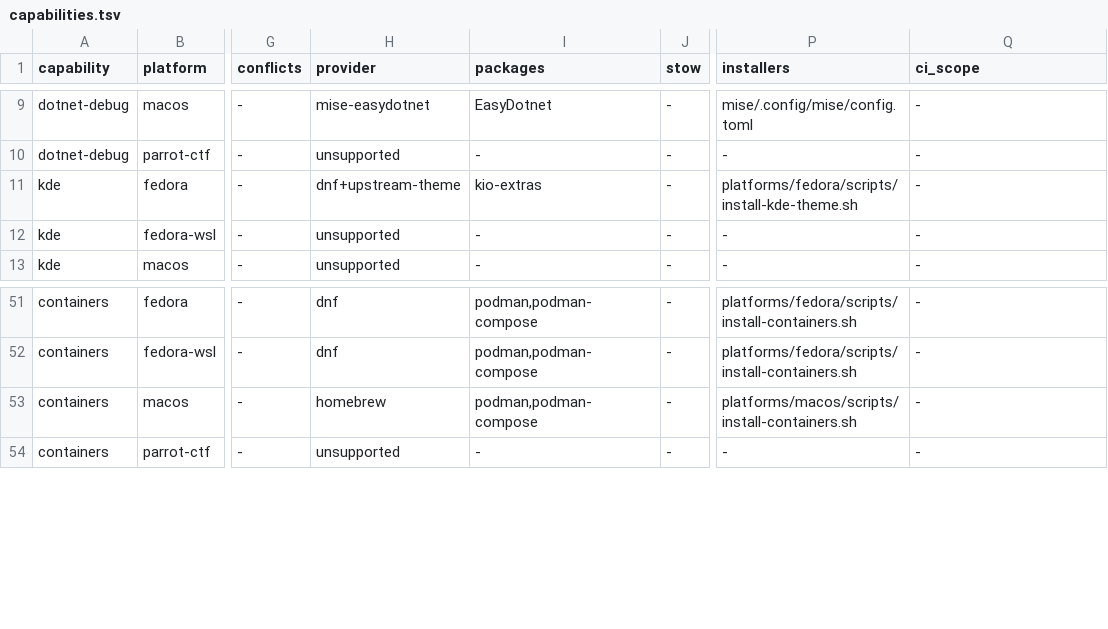
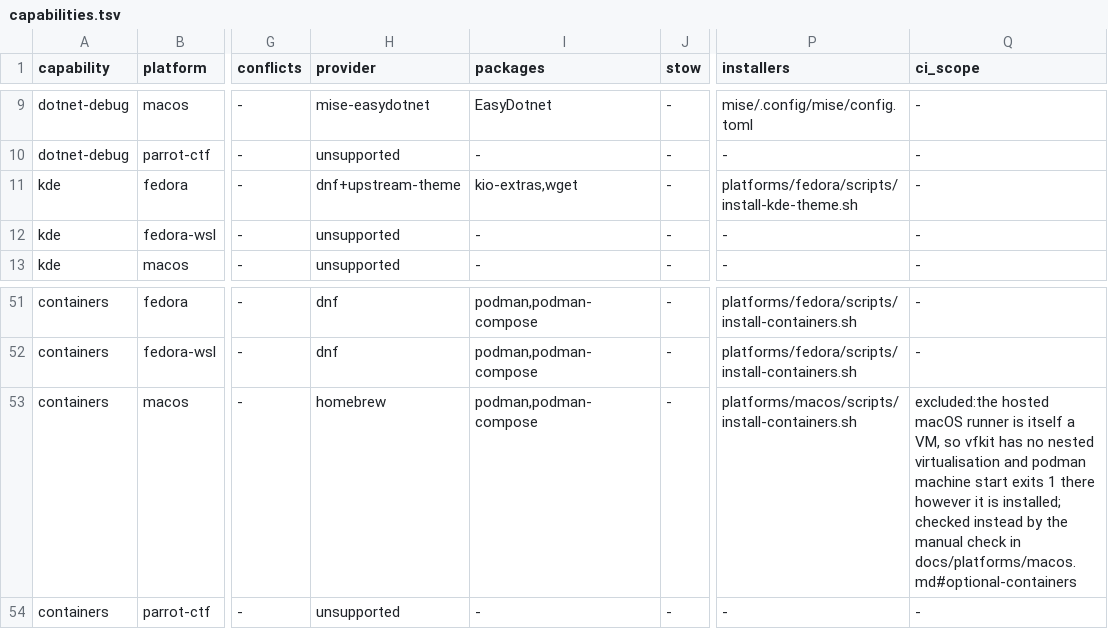
Before and after one commit to KasperElbo/dotfiles, a TSV file: config/capabilities.tsv, drawn as a sheet; only a part is shown, gaps mark what is left out; the diff names each change by its address in the sheet, - before the commit and + after, or states it on an @@ line.

```diff
--- a/config/capabilities.tsv
+++ b/config/capabilities.tsv
-I11 (packages): kio-extras
+I11 (packages): kio-extras,wget
-Q53 (ci_scope): -
+Q53 (ci_scope): excluded:the hosted macOS runner is itself a VM, so vfkit has no nested virtualisation and podman machine start exits 1 there however it is installed; checked instead by the manual check in docs/platforms/macos.md#optional-containers
```
Also changed, not shown: 10 other files.
